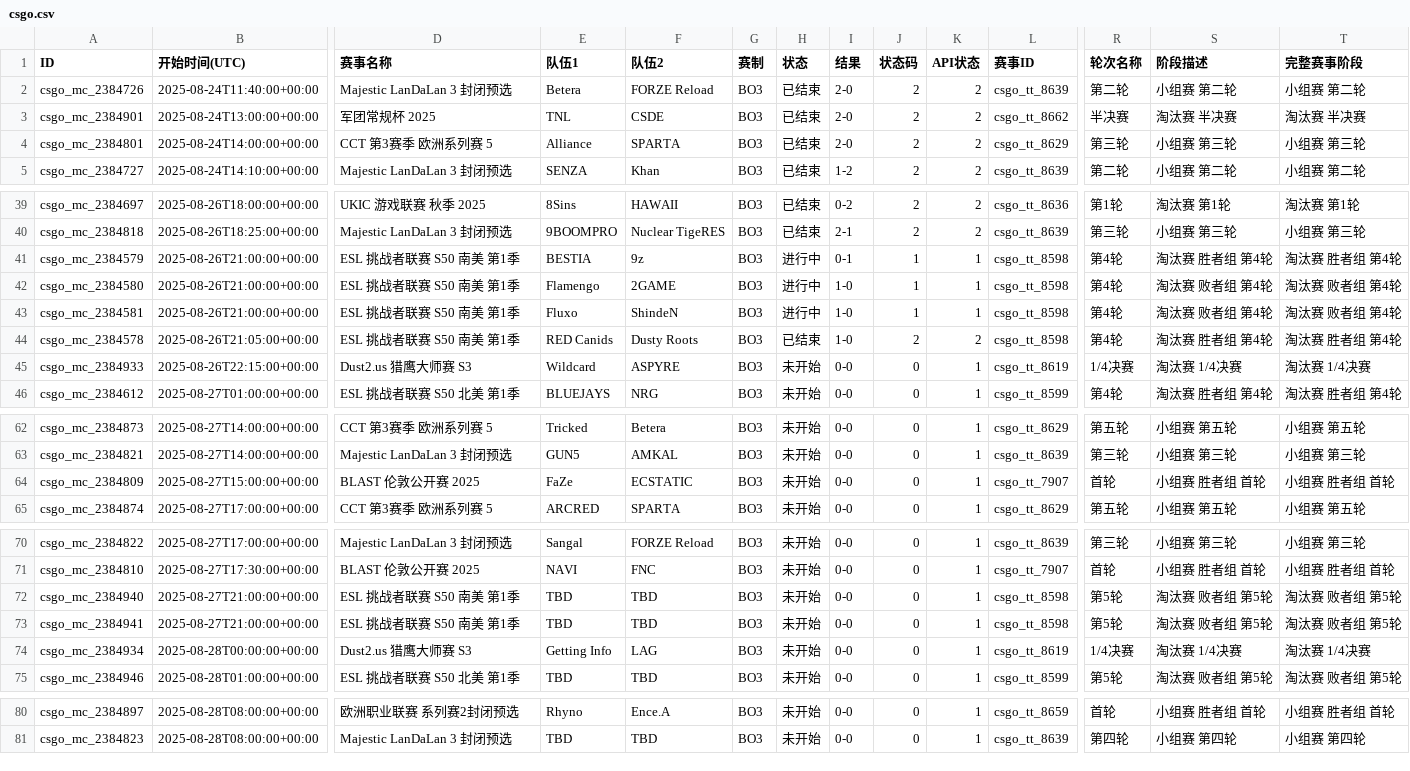
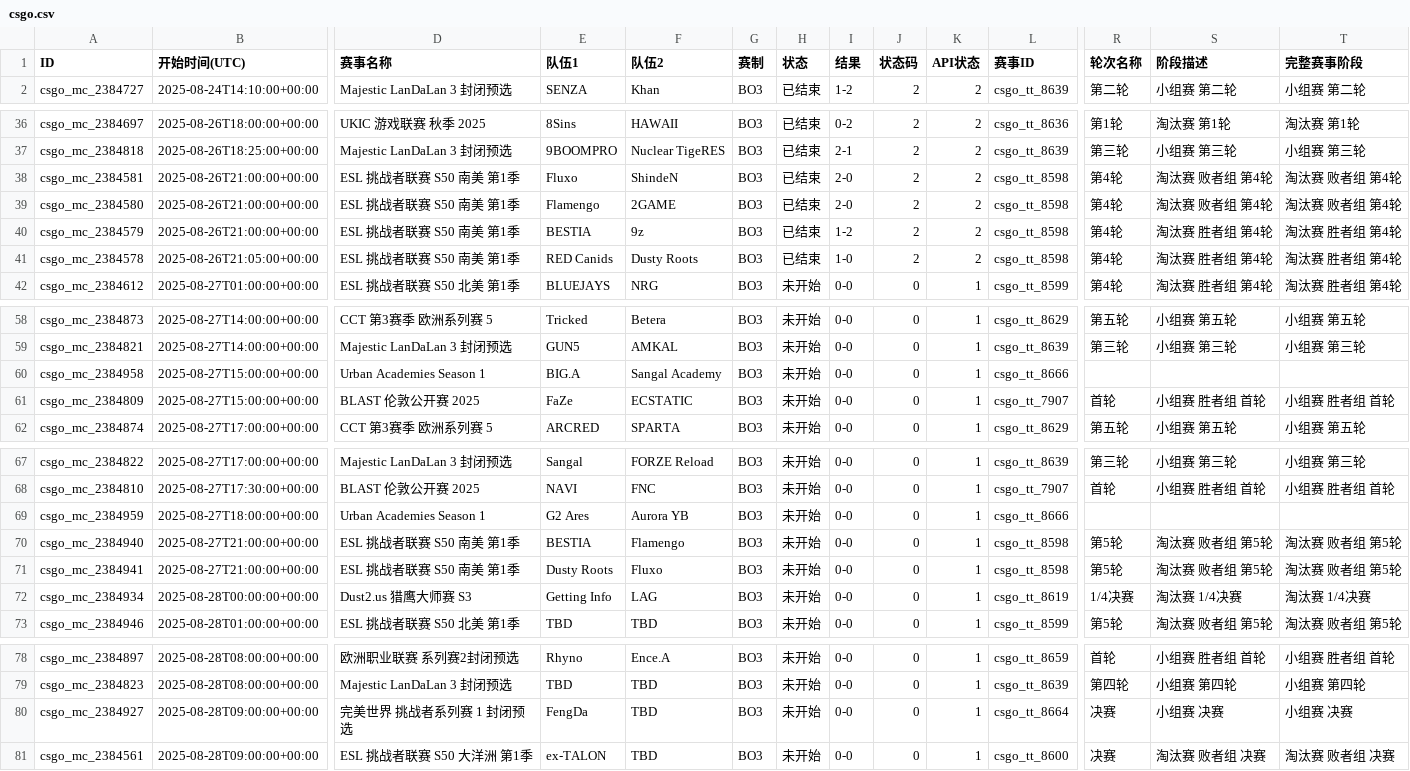
Before and after one commit to Miku196/a-ics, a CSV file: release/csgo/csgo.csv, drawn as a sheet; only a part is shown, gaps mark what is left out; removed rows and columns are numbered as before the commit, all else as after; rows hold the shown columns only; the diff names each change by its address in the sheet, - before the commit and + after, or states it on an @@ line.

```diff
--- a/release/csgo/csgo.csv
+++ b/release/csgo/csgo.csv
-row 2: csgo_mc_2384726 | 2025-08-24T11:40:00+00:00 | Majestic LanDaLan 3 封闭预选 | Betera | FORZE Reload | BO3 | 已结束 | 2-0 | 2 | 2 | csgo_tt_8639 | 第二轮 | 小组赛 第二轮 | 小组赛 第二轮
-row 3: csgo_mc_2384901 | 2025-08-24T13:00:00+00:00 | 军团常规杯 2025 | TNL | CSDE | BO3 | 已结束 | 2-0 | 2 | 2 | csgo_tt_8662 | 半决赛 | 淘汰赛 半决赛 | 淘汰赛 半决赛
-row 4: csgo_mc_2384801 | 2025-08-24T14:00:00+00:00 | CCT 第3赛季 欧洲系列赛 5 | Alliance | SPARTA | BO3 | 已结束 | 2-0 | 2 | 2 | csgo_tt_8629 | 第三轮 | 小组赛 第三轮 | 小组赛 第三轮
-A38 (ID): csgo_mc_2384579
+A38 (ID): csgo_mc_2384581
-E38 (队伍1): BESTIA
+E38 (队伍1): Fluxo
-F38 (队伍2): 9z
+F38 (队伍2): ShindeN
-H38:H40 (状态): 进行中
+H38:H40 (状态): 已结束
-I38 (结果): 0-1
+I38 (结果): 2-0
-J38:J40 (状态码): 1
+J38:J40 (状态码): 2
-K38:K40 (API状态): 1
+K38:K40 (API状态): 2
-S38 (阶段描述): 淘汰赛 胜者组 第4轮
+S38 (阶段描述): 淘汰赛 败者组 第4轮
-T38 (完整赛事阶段): 淘汰赛 胜者组 第4轮
+T38 (完整赛事阶段): 淘汰赛 败者组 第4轮
-I39 (结果): 1-0
+I39 (结果): 2-0
-A40 (ID): csgo_mc_2384581
+A40 (ID): csgo_mc_2384579
-E40 (队伍1): Fluxo
+E40 (队伍1): BESTIA
-F40 (队伍2): ShindeN
+F40 (队伍2): 9z
-I40 (结果): 1-0
+I40 (结果): 1-2
-S40 (阶段描述): 淘汰赛 败者组 第4轮
+S40 (阶段描述): 淘汰赛 胜者组 第4轮
-T40 (完整赛事阶段): 淘汰赛 败者组 第4轮
+T40 (完整赛事阶段): 淘汰赛 胜者组 第4轮
-row 45: csgo_mc_2384933 | 2025-08-26T22:15:00+00:00 | Dust2.us 猎鹰大师赛 S3 | Wildcard | ASPYRE | BO3 | 未开始 | 0-0 | 0 | 1 | csgo_tt_8619 | 1/4决赛 | 淘汰赛 1/4决赛 | 淘汰赛 1/4决赛
+row 60: csgo_mc_2384958 | 2025-08-27T15:00:00+00:00 | Urban Academies Season 1 | BIG.A | Sangal Academy | BO3 | 未开始 | 0-0 | 0 | 1 | csgo_tt_8666
+row 69: csgo_mc_2384959 | 2025-08-27T18:00:00+00:00 | Urban Academies Season 1 | G2 Ares | Aurora YB | BO3 | 未开始 | 0-0 | 0 | 1 | csgo_tt_8666
-E70 (队伍1): TBD
+E70 (队伍1): BESTIA
-F70 (队伍2): TBD
+F70 (队伍2): Flamengo
-E71 (队伍1): TBD
+E71 (队伍1): Dusty Roots
-F71 (队伍2): TBD
+F71 (队伍2): Fluxo
+row 80: csgo_mc_2384927 | 2025-08-28T09:00:00+00:00 | 完美世界 挑战者系列赛 1 封闭预选 | FengDa | TBD | BO3 | 未开始 | 0-0 | 0 | 1 | csgo_tt_8664 | 决赛 | 小组赛 决赛 | 小组赛 决赛
+row 81: csgo_mc_2384561 | 2025-08-28T09:00:00+00:00 | ESL 挑战者联赛 S50 大洋洲 第1季 | ex-TALON | TBD | BO3 | 未开始 | 0-0 | 0 | 1 | csgo_tt_8600 | 决赛 | 淘汰赛 败者组 决赛 | 淘汰赛 败者组 决赛
```
Also changed, not shown: 4 other files.
